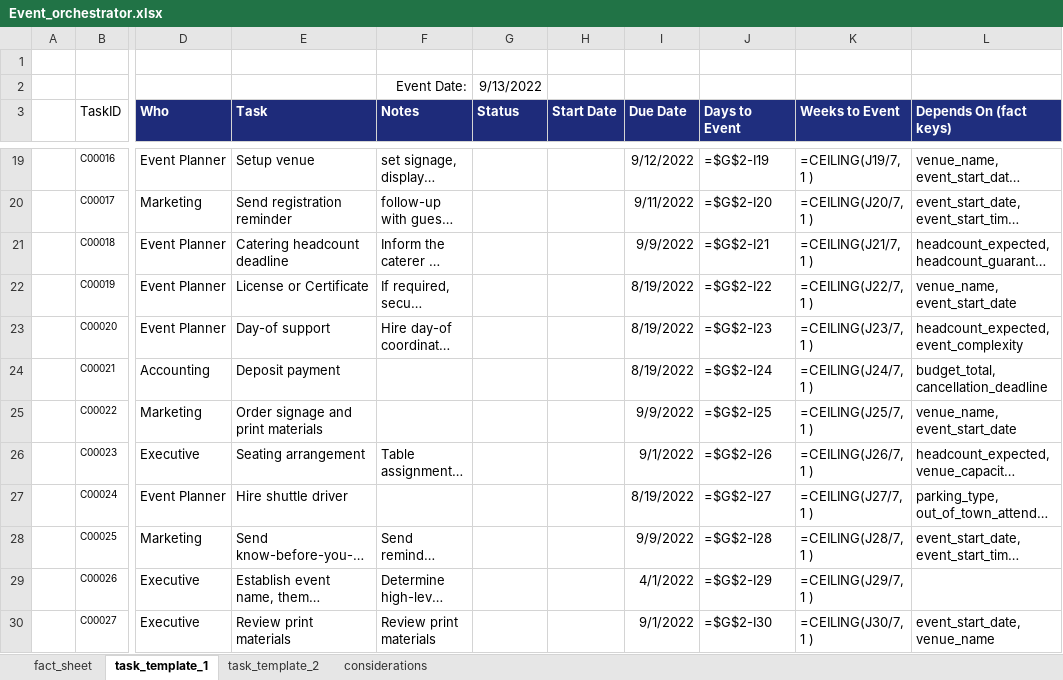
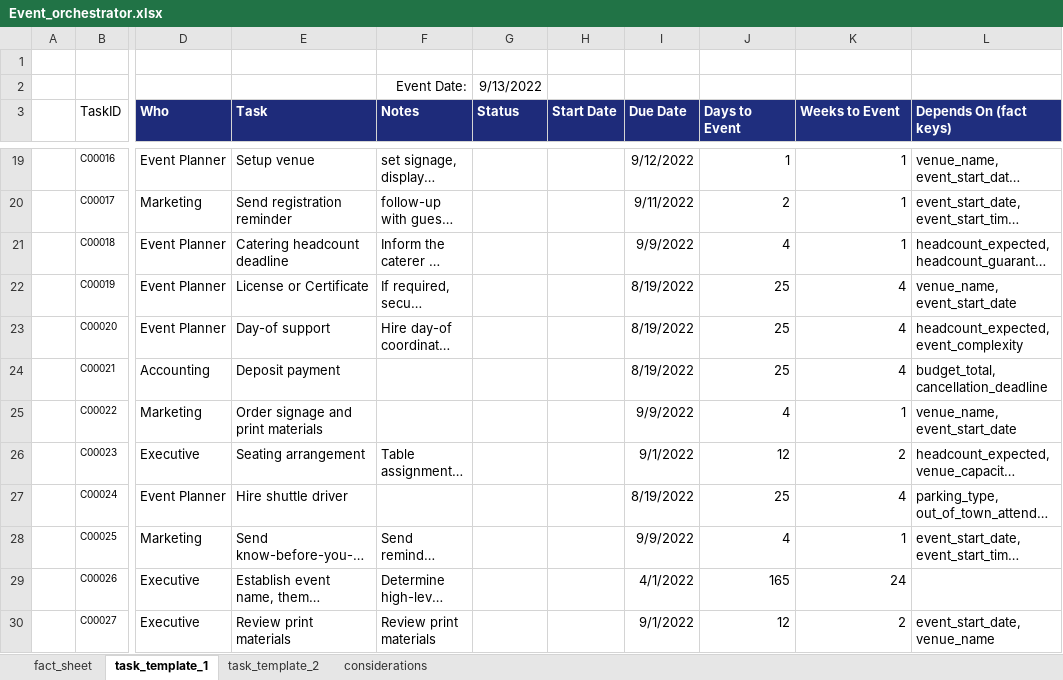
Before and after one commit to Wilder407/Event-orchestrator, an Excel workbook: Event_orchestrator.xlsx, sheet task_template_1, drawn as a sheet; only a part is shown, gaps mark what is left out; long unchanged cells end in …; values as stored, in another font and other column widths than the file's, no borders; formulas without a stored value are shown as written; conditional formats not drawn; the diff covers the shown part only; the diff names each change by its address in the sheet, - before the commit and + after, or states it on an @@ line.

```diff
--- a/Event_orchestrator.xlsx (sheet task_template_1)
+++ b/Event_orchestrator.xlsx (sheet task_template_1)
-J19 (Days to Event): =$G$2-I19
+J19 (Days to Event): 1
-K19 (Weeks to Event): =CEILING(J19/7, 1 )
+K19 (Weeks to Event): 1
-J20 (Days to Event): =$G$2-I20
+J20 (Days to Event): 2
-K20 (Weeks to Event): =CEILING(J20/7, 1 )
+K20 (Weeks to Event): 1
-J21 (Days to Event): =$G$2-I21
+J21 (Days to Event): 4
-K21 (Weeks to Event): =CEILING(J21/7, 1 )
+K21 (Weeks to Event): 1
-J22 (Days to Event): =$G$2-I22
+J22 (Days to Event): 25
-K22 (Weeks to Event): =CEILING(J22/7, 1 )
+K22 (Weeks to Event): 4
-J23 (Days to Event): =$G$2-I23
+J23 (Days to Event): 25
-K23 (Weeks to Event): =CEILING(J23/7, 1 )
+K23 (Weeks to Event): 4
-J24 (Days to Event): =$G$2-I24
+J24 (Days to Event): 25
-K24 (Weeks to Event): =CEILING(J24/7, 1 )
+K24 (Weeks to Event): 4
-J25 (Days to Event): =$G$2-I25
+J25 (Days to Event): 4
-K25 (Weeks to Event): =CEILING(J25/7, 1 )
+K25 (Weeks to Event): 1
-J26 (Days to Event): =$G$2-I26
+J26 (Days to Event): 12
-K26 (Weeks to Event): =CEILING(J26/7, 1 )
+K26 (Weeks to Event): 2
-J27 (Days to Event): =$G$2-I27
+J27 (Days to Event): 25
-K27 (Weeks to Event): =CEILING(J27/7, 1 )
+K27 (Weeks to Event): 4
-J28 (Days to Event): =$G$2-I28
+J28 (Days to Event): 4
-K28 (Weeks to Event): =CEILING(J28/7, 1 )
+K28 (Weeks to Event): 1
-J29 (Days to Event): =$G$2-I29
+J29 (Days to Event): 165
-K29 (Weeks to Event): =CEILING(J29/7, 1 )
+K29 (Weeks to Event): 24
-J30 (Days to Event): =$G$2-I30
+J30 (Days to Event): 12
-K30 (Weeks to Event): =CEILING(J30/7, 1 )
+K30 (Weeks to Event): 2
```
Also changed, not shown: 31 edited cells elsewhere in this sheet, sheet task_template_2, sheet considerations, 11 other files.
